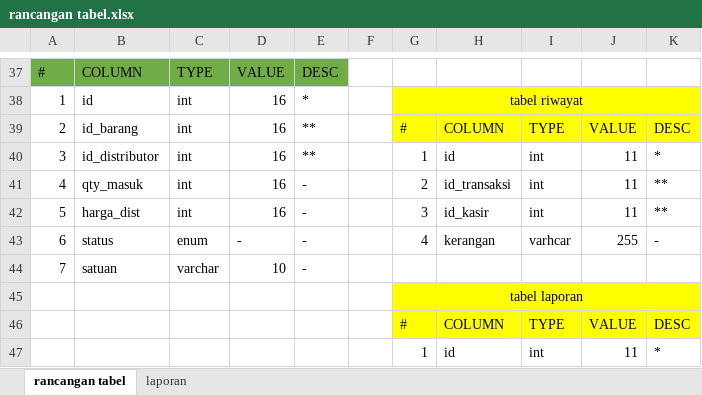
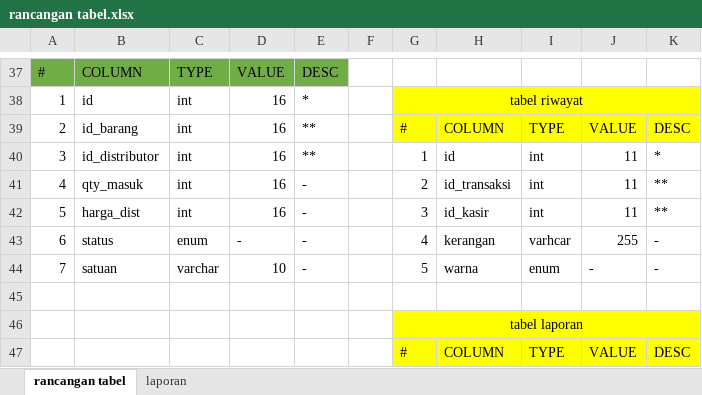
Before and after one commit to nasirin/gilang-ta, an Excel workbook: laporan/rancangan tabel.xlsx, sheet rancangan tabel, drawn as a sheet; only a part is shown, gaps mark what is left out; the shorter side is filled out with more unchanged rows; values as stored, in another font and other column widths than the file's, no borders; the diff names each change by its address in the sheet, - before the commit and + after, or states it on an @@ line.

```diff
--- a/laporan/rancangan tabel.xlsx (sheet rancangan tabel)
+++ b/laporan/rancangan tabel.xlsx (sheet rancangan tabel)
-G44: (empty)
+G44: 5
-H44: (empty)
+H44: warna
-I44: (empty)
+I44: enum
-J44: (empty)
+J44: -
-K44: (empty)
+K44: -
+row 45: (empty)
```
Also changed, not shown: 8 other files.
